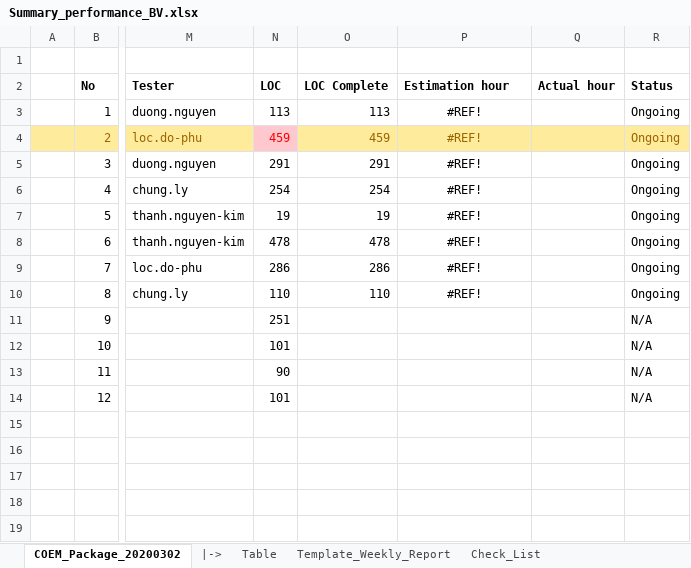
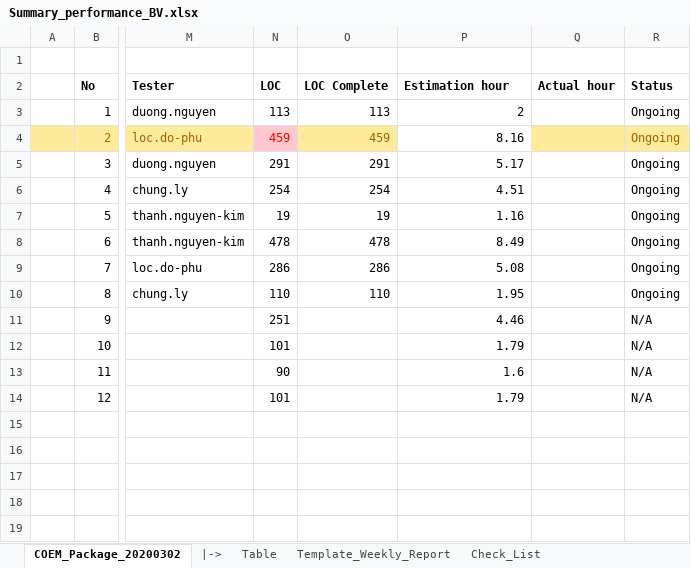
Before and after one commit to trunghieu880/My_Document, an Excel workbook: 000_Project/Management/Summary_performance_BV.xlsx, sheet COEM_Package_20200302, drawn as a sheet; only a part is shown, gaps mark what is left out; values as stored, in another font and other column widths than the file's, no borders; conditional formats not drawn; the diff names each change by its address in the sheet, - before the commit and + after, or states it on an @@ line.

```diff
--- a/000_Project/Management/Summary_performance_BV.xlsx (sheet COEM_Package_20200302)
+++ b/000_Project/Management/Summary_performance_BV.xlsx (sheet COEM_Package_20200302)
-P3 (Estimation hour): #REF!
+P3 (Estimation hour): 2
-P3:P10 alignment: center
+P3:P10 alignment: right
-P4 (Estimation hour): #REF!
+P4 (Estimation hour): 8.16
@@ P4 fill: #FFEB9C → none, text colour: #9C6500 → black @@
-P5 (Estimation hour): #REF!
+P5 (Estimation hour): 5.17
-P6 (Estimation hour): #REF!
+P6 (Estimation hour): 4.51
-P7 (Estimation hour): #REF!
+P7 (Estimation hour): 1.16
-P8 (Estimation hour): #REF!
+P8 (Estimation hour): 8.49
-P9 (Estimation hour): #REF!
+P9 (Estimation hour): 5.08
-P10 (Estimation hour): #REF!
+P10 (Estimation hour): 1.95
-P11 (Estimation hour): (empty)
+P11 (Estimation hour): 4.46
-P12 (Estimation hour): (empty)
+P12 (Estimation hour): 1.79
-P13 (Estimation hour): (empty)
+P13 (Estimation hour): 1.6
-P14 (Estimation hour): (empty)
+P14 (Estimation hour): 1.79
```
Also changed, not shown: 1 other file.
